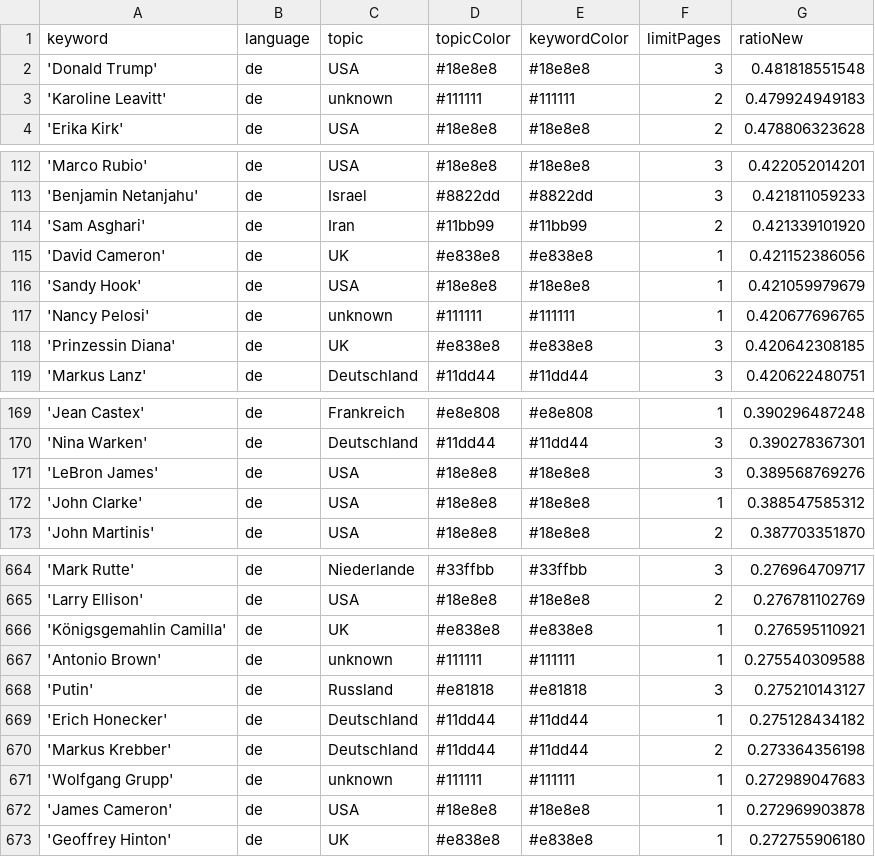
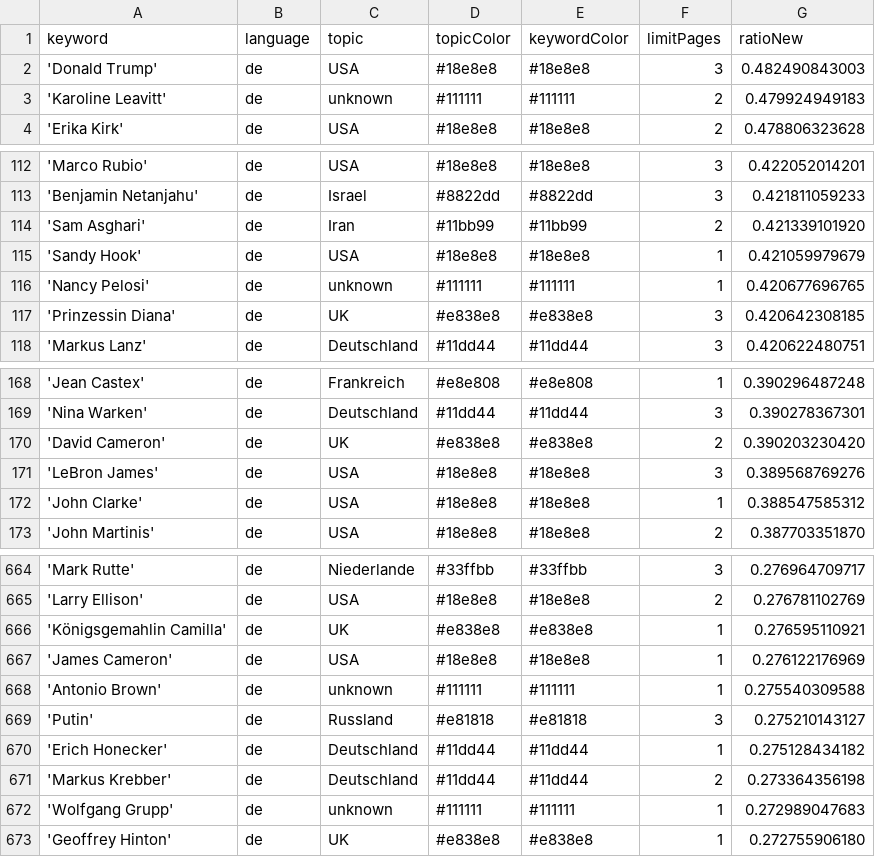
Before and after one commit to JoPhi24-news/leuteFluesterer, a CSV file: keywords.csv, drawn as a sheet; only a part is shown, gaps mark what is left out.

```diff
--- a/keywords.csv
+++ b/keywords.csv
@@ -1,3 +1,3 @@
 keyword,language,topic,topicColor,keywordColor,limitPages,ratioNew
-'Donald Trump',de,USA,#18e8e8,#18e8e8,3,0.481818551548
+'Donald Trump',de,USA,#18e8e8,#18e8e8,3,0.482490843003
 'Karoline Leavitt',de,unknown,#111111,#111111,2,0.479924949183
@@ -114,3 +114,2 @@ keyword,language,topic,topicColor,keywordColor,limitPages,ratioNew
 'Sam Asghari',de,Iran,#11bb99,#11bb99,2,0.421339101920
-'David Cameron',de,UK,#e838e8,#e838e8,1,0.421152386056
 'Sandy Hook',de,USA,#18e8e8,#18e8e8,1,0.421059979679
@@ -170,2 +169,3 @@ keyword,language,topic,topicColor,keywordColor,limitPages,ratioNew
 'Nina Warken',de,Deutschland,#11dd44,#11dd44,3,0.390278367301
+'David Cameron',de,UK,#e838e8,#e838e8,2,0.390203230420
 'LeBron James',de,USA,#18e8e8,#18e8e8,3,0.389568769276
@@ -666,2 +666,3 @@ keyword,language,topic,topicColor,keywordColor,limitPages,ratioNew
 'Königsgemahlin Camilla',de,UK,#e838e8,#e838e8,1,0.276595110921
+'James Cameron',de,USA,#18e8e8,#18e8e8,1,0.276122176969
 'Antonio Brown',de,unknown,#111111,#111111,1,0.275540309588
@@ -671,3 +672,2 @@ keyword,language,topic,topicColor,keywordColor,limitPages,ratioNew
 'Wolfgang Grupp',de,unknown,#111111,#111111,1,0.272989047683
-'James Cameron',de,USA,#18e8e8,#18e8e8,1,0.272969903878
 'Geoffrey Hinton',de,UK,#e838e8,#e838e8,1,0.272755906180
```
Also changed, not shown: 1 other file.
